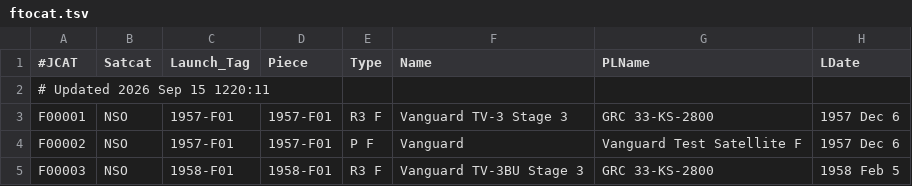
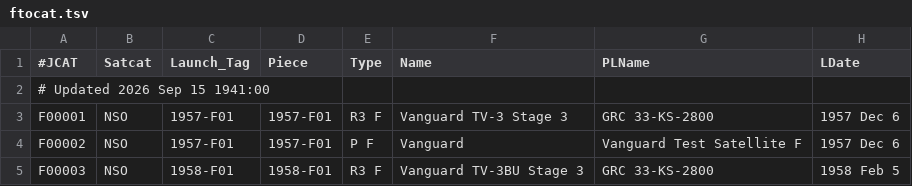
Before and after one commit to sizhewang25/jonathon-space-archive, a TSV file: data/ftocat.tsv, drawn as a sheet; only a part is shown; the diff names each change by its address in the sheet, - before the commit and + after, or states it on an @@ line.

```diff
--- a/data/ftocat.tsv
+++ b/data/ftocat.tsv
-A2 (#JCAT): # Updated 2026 Sep 15 1220:11
+A2 (#JCAT): # Updated 2026 Sep 15 1941:00
```
Also changed, not shown: data/deepcat.tsv, data/geotab.tsv, 5 other files.
